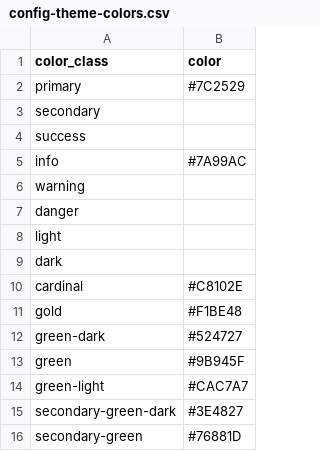
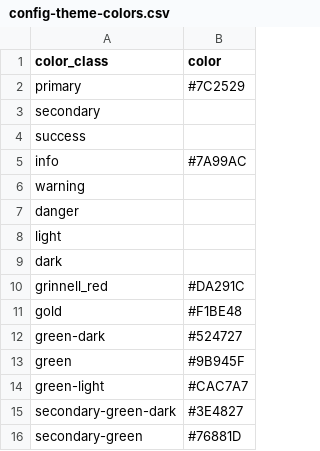
Before and after one commit to Digital-Grinnell/CB-Digital-Grinnell, a CSV file: _data/config-theme-colors.csv, drawn as a sheet; only a part is shown; removed rows and columns are numbered as before the commit, all else as after; the diff names each change by its address in the sheet, - before the commit and + after, or states it on an @@ line.

Commit message:
Rename ISU 'cardinal' theme color to Grinnell 'grinnell_red' (#DA291C)

```diff
--- a/_data/config-theme-colors.csv
+++ b/_data/config-theme-colors.csv
-row 10: cardinal | #C8102E
+row 10: grinnell_red | #DA291C
```
Also changed, not shown: 4 other files.
